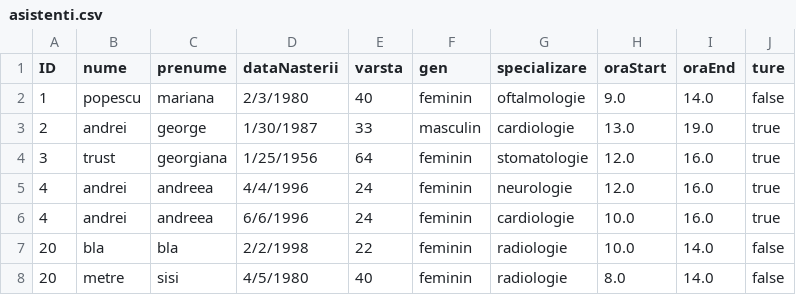
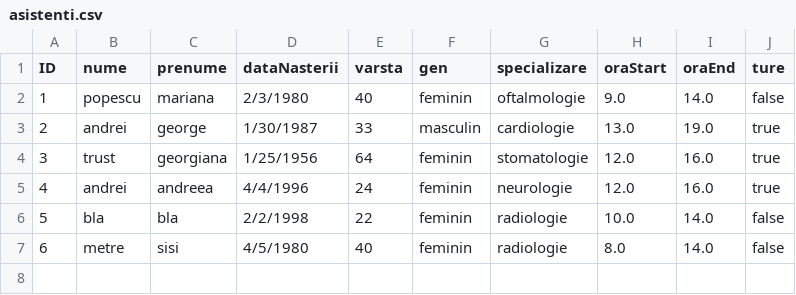
Before and after one commit to cameliapatilea/pao-labs, a CSV file: Proiect/src/excel/asistenti.csv, drawn as a sheet.

```diff
--- a/Proiect/src/excel/asistenti.csv
+++ b/Proiect/src/excel/asistenti.csv
@@ -5,4 +5,3 @@ ID,nume,prenume,dataNasterii,varsta,gen,specializare,oraStart,oraEnd,ture
 4,andrei,andreea,4/4/1996,24,feminin,neurologie,12.0,16.0,true
-4,andrei,andreea,6/6/1996,24,feminin,cardiologie,10.0,16.0,true
-20,bla,bla,2/2/1998,22,feminin,radiologie,10.0,14.0,false
-20,metre,sisi,4/5/1980,40,feminin,radiologie,8.0,14.0,false
+5,bla,bla,2/2/1998,22,feminin,radiologie,10.0,14.0,false
+6,metre,sisi,4/5/1980,40,feminin,radiologie,8.0,14.0,false
```
Also changed, not shown: Proiect/out/production/proiectPAO/excel/asistenti.csv, Proiect/src/excel/audit.csv, 4 other files.
